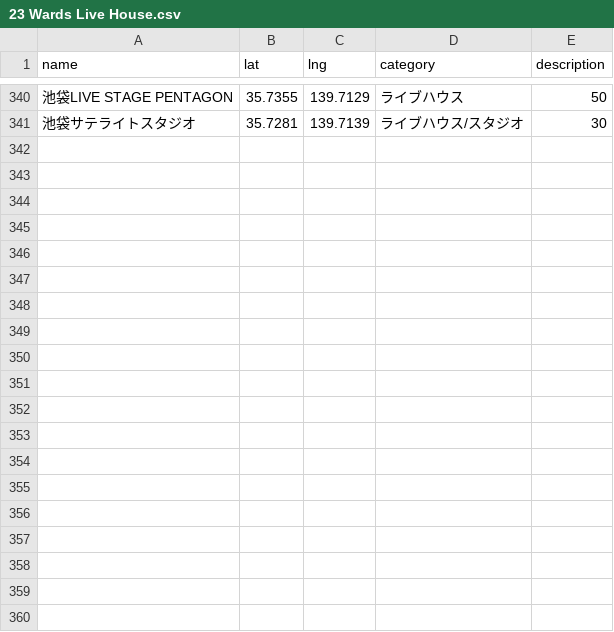
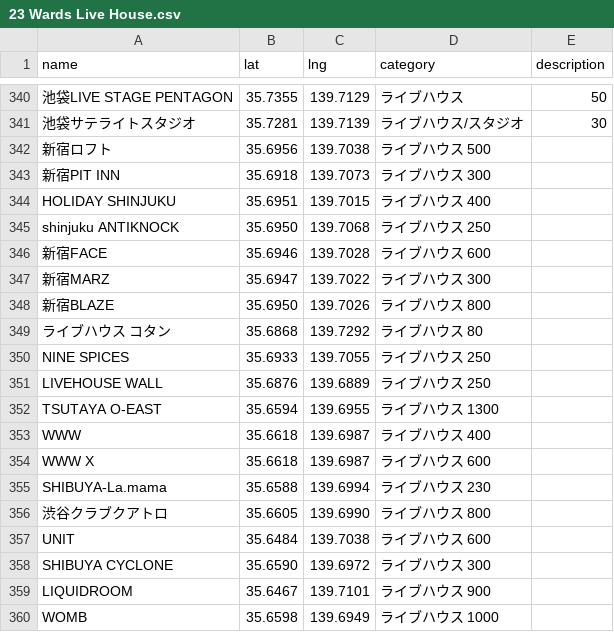
Before and after one commit to Shun-Onitsuka/map02-GIS, a CSV file: 23 Wards Live House.csv, drawn as a sheet; only a part is shown, gaps mark what is left out; the diff names each change by its address in the sheet, - before the commit and + after, or states it on an @@ line.

```diff
--- a/23 Wards Live House.csv
+++ b/23 Wards Live House.csv
+row 342: 新宿ロフト | 35.6956 | 139.7038 | ライブハウス 500
+row 343: 新宿PIT INN | 35.6918 | 139.7073 | ライブハウス 300
+row 344: HOLIDAY SHINJUKU | 35.6951 | 139.7015 | ライブハウス 400
+row 345: shinjuku ANTIKNOCK | 35.6950 | 139.7068 | ライブハウス 250
+row 346: 新宿FACE | 35.6946 | 139.7028 | ライブハウス 600
+row 347: 新宿MARZ | 35.6947 | 139.7022 | ライブハウス 300
+row 348: 新宿BLAZE | 35.6950 | 139.7026 | ライブハウス 800
+row 349: ライブハウス コタン | 35.6868 | 139.7292 | ライブハウス 80
+row 350: NINE SPICES | 35.6933 | 139.7055 | ライブハウス 250
+row 351: LIVEHOUSE WALL | 35.6876 | 139.6889 | ライブハウス 250
+row 352: TSUTAYA O-EAST | 35.6594 | 139.6955 | ライブハウス 1300
+row 353: WWW | 35.6618 | 139.6987 | ライブハウス 400
+row 354: WWW X | 35.6618 | 139.6987 | ライブハウス 600
+row 355: SHIBUYA-La.mama | 35.6588 | 139.6994 | ライブハウス 230
+row 356: 渋谷クラブクアトロ | 35.6605 | 139.6990 | ライブハウス 800
+row 357: UNIT | 35.6484 | 139.7038 | ライブハウス 600
+row 358: SHIBUYA CYCLONE | 35.6590 | 139.6972 | ライブハウス 300
+row 359: LIQUIDROOM | 35.6467 | 139.7101 | ライブハウス 900
+row 360: WOMB | 35.6598 | 139.6949 | ライブハウス 1000
```
